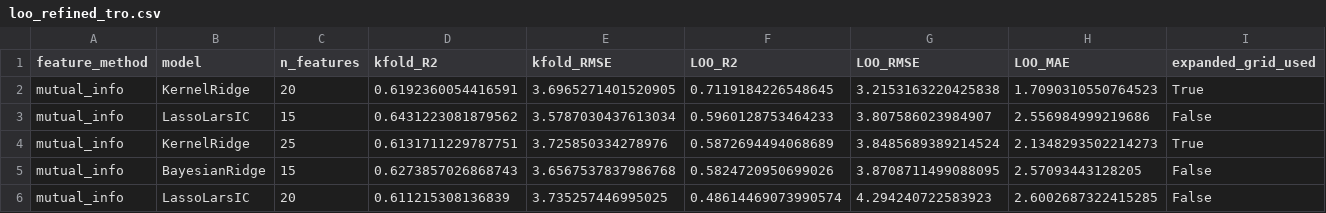
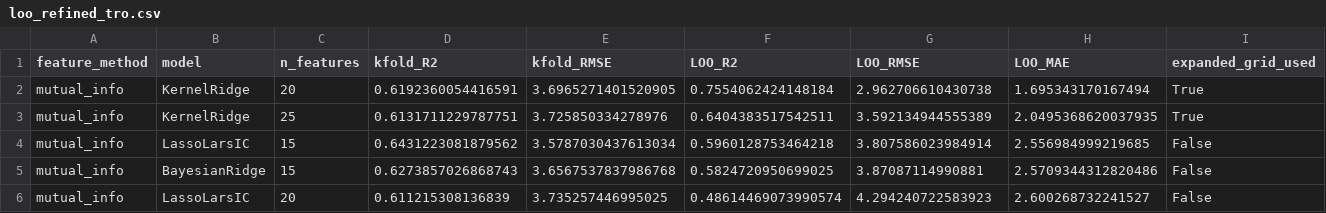
Before and after one commit to zhangdf07/SEP, a CSV file: Long-chain-fatty-acid/data/loo_refined_tro.csv, drawn as a sheet.

```diff
--- a/Long-chain-fatty-acid/data/loo_refined_tro.csv
+++ b/Long-chain-fatty-acid/data/loo_refined_tro.csv
@@ -1,6 +1,6 @@
 feature_method,model,n_features,kfold_R2,kfold_RMSE,LOO_R2,LOO_RMSE,LOO_MAE,expanded_grid_used
-mutual_info,KernelRidge,20,0.6192360054416591,3.6965271401520905,0.7119184226548645,3.2153163220425838,1.7090310550764523,True
-mutual_info,LassoLarsIC,15,0.6431223081879562,3.5787030437613034,0.5960128753464233,3.807586023984907,2.556984999219686,False
-mutual_info,KernelRidge,25,0.6131711229787751,3.725850334278976,0.5872694494068689,3.8485689389214524,2.1348293502214273,True
-mutual_info,BayesianRidge,15,0.6273857026868743,3.6567537837986768,0.5824720950699026,3.8708711499088095,2.57093443128205,False
-mutual_info,LassoLarsIC,20,0.611215308136839,3.735257446995025,0.48614469073990574,4.294240722583923,2.6002687322415285,False
+mutual_info,KernelRidge,20,0.6192360054416591,3.6965271401520905,0.7554062424148184,2.962706610430738,1.695343170167494,True
+mutual_info,KernelRidge,25,0.6131711229787751,3.725850334278976,0.6404383517542511,3.592134944555389,2.0495368620037935,True
+mutual_info,LassoLarsIC,15,0.6431223081879562,3.5787030437613034,0.5960128753464218,3.807586023984914,2.556984999219685,False
+mutual_info,BayesianRidge,15,0.6273857026868743,3.6567537837986768,0.5824720950699025,3.87087114990881,2.5709344312820486,False
+mutual_info,LassoLarsIC,20,0.611215308136839,3.735257446995025,0.48614469073990574,4.294240722583923,2.600268732241527,False
```
Also changed, not shown: Long-chain-fatty-acid/data/loo_refined_bcr.csv, Long-chain-fatty-acid/data/loo_refined_d18.csv, 48 other files.
